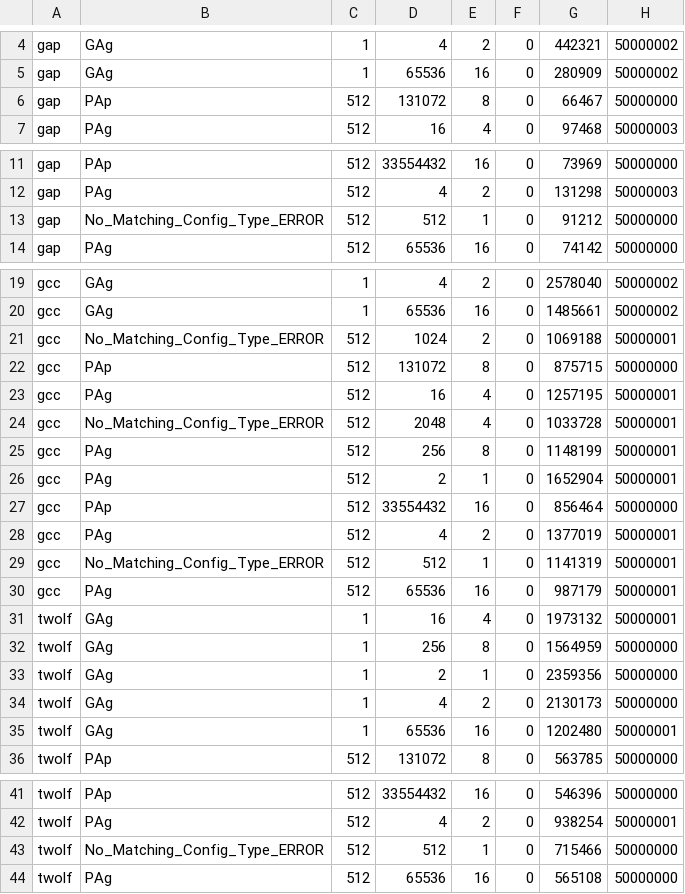
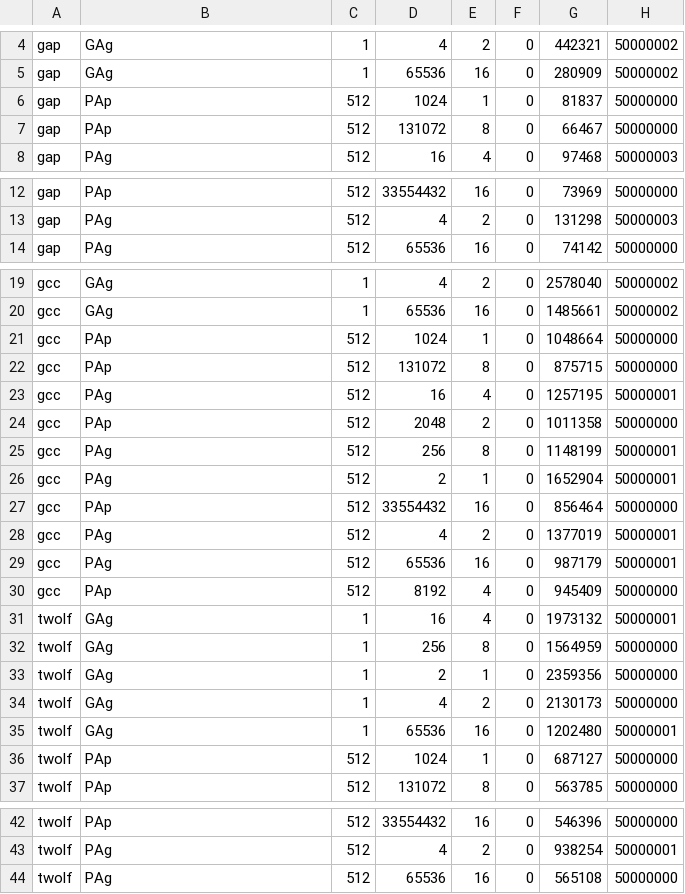
Before and after one commit to sdh31/BranchPredictionComparison, a CSV file: TwoLevelData.csv, drawn as a sheet; only a part is shown, gaps mark what is left out; the diff covers the shown part only.

Commit message:
fixed data

```diff
--- a/TwoLevelData.csv
+++ b/TwoLevelData.csv
@@ -5,2 +5,3 @@ gap,GAg,1,4,2,0,442321,50000002
 gap,GAg,1,65536,16,0,280909,50000002
+gap,PAp,512,1024,1,0,81837,50000000
 gap,PAp,512,131072,8,0,66467,50000000
@@ -12,3 +13,2 @@ gap,PAp,512,33554432,16,0,73969,50000000
 gap,PAg,512,4,2,0,131298,50000003
-gap,No_Matching_Config_Type_ERROR,512,512,1,0,91212,50000000
 gap,PAg,512,65536,16,0,74142,50000000
@@ -20,6 +20,6 @@ gcc,GAg,1,4,2,0,2578040,50000002
 gcc,GAg,1,65536,16,0,1485661,50000002
-gcc,No_Matching_Config_Type_ERROR,512,1024,2,0,1069188,50000001
+gcc,PAp,512,1024,1,0,1048664,50000000
 gcc,PAp,512,131072,8,0,875715,50000000
 gcc,PAg,512,16,4,0,1257195,50000001
-gcc,No_Matching_Config_Type_ERROR,512,2048,4,0,1033728,50000001
+gcc,PAp,512,2048,2,0,1011358,50000000
 gcc,PAg,512,256,8,0,1148199,50000001
@@ -28,4 +28,4 @@ gcc,PAp,512,33554432,16,0,856464,50000000
 gcc,PAg,512,4,2,0,1377019,50000001
-gcc,No_Matching_Config_Type_ERROR,512,512,1,0,1141319,50000001
 gcc,PAg,512,65536,16,0,987179,50000001
+gcc,PAp,512,8192,4,0,945409,50000000
 twolf,GAg,1,16,4,0,1973132,50000001
@@ -35,2 +35,3 @@ twolf,GAg,1,4,2,0,2130173,50000000
 twolf,GAg,1,65536,16,0,1202480,50000001
+twolf,PAp,512,1024,1,0,687127,50000000
 twolf,PAp,512,131072,8,0,563785,50000000
@@ -42,3 +43,2 @@ twolf,PAp,512,33554432,16,0,546396,50000000
 twolf,PAg,512,4,2,0,938254,50000001
-twolf,No_Matching_Config_Type_ERROR,512,512,1,0,715466,50000000
 twolf,PAg,512,65536,16,0,565108,50000000
```
Also changed, not shown: 2 added rows and 2 removed rows elsewhere in this file.
